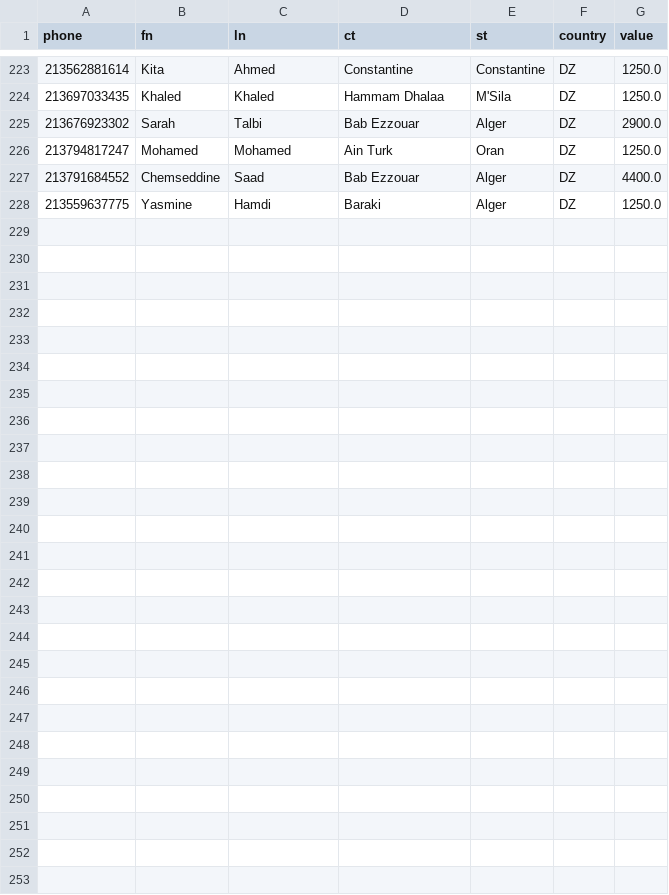
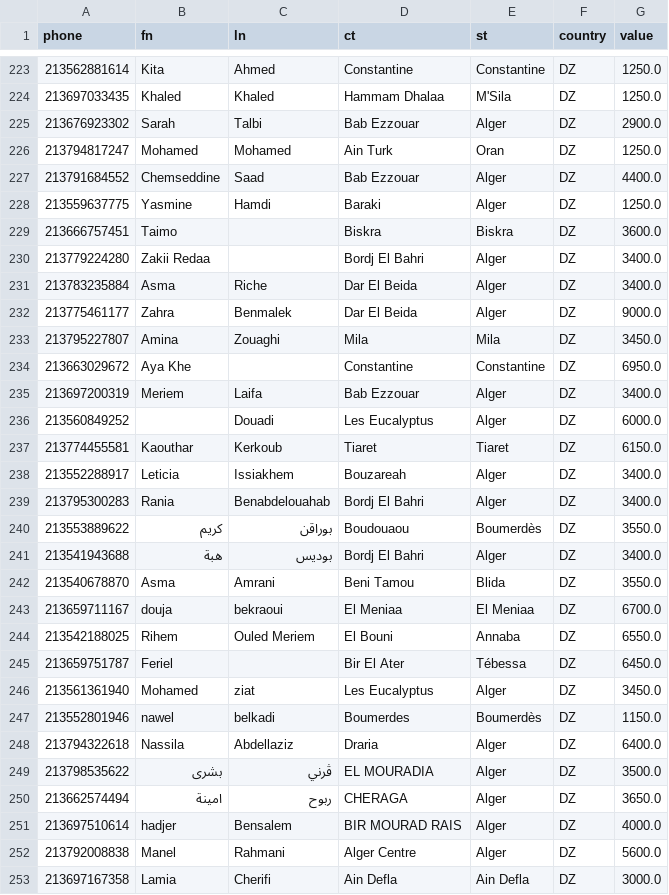
Before and after one commit to djelili-fares/meta-audience-builder, a CSV file: meta_custom_audience_master.csv, drawn as a sheet; only a part is shown, gaps mark what is left out; the diff covers the shown part only.

```diff
--- a/meta_custom_audience_master.csv
+++ b/meta_custom_audience_master.csv
@@ -228 +228,26 @@
 213559637775,Yasmine,Hamdi,Baraki,Alger,DZ,1250.0
+213666757451,Taimo,,Biskra,Biskra,DZ,3600.0
+213779224280,Zakii Redaa,,Bordj El Bahri,Alger,DZ,3400.0
+213783235884,Asma,Riche,Dar El Beida,Alger,DZ,3400.0
+213775461177,Zahra,Benmalek,Dar El Beida,Alger,DZ,9000.0
+213795227807,Amina,Zouaghi,Mila,Mila,DZ,3450.0
+213663029672,Aya Khe,,Constantine,Constantine,DZ,6950.0
+213697200319,Meriem,Laifa,Bab Ezzouar,Alger,DZ,3400.0
+213560849252,,Douadi,Les Eucalyptus,Alger,DZ,6000.0
+213774455581,Kaouthar,Kerkoub,Tiaret,Tiaret,DZ,6150.0
+213552288917,Leticia,Issiakhem,Bouzareah,Alger,DZ,3400.0
+213795300283,Rania,Benabdelouahab,Bordj El Bahri,Alger,DZ,3400.0
+213553889622,كريم,بوراقن,Boudouaou,Boumerdès,DZ,3550.0
+213541943688,هبة,بوديس,Bordj El Bahri,Alger,DZ,3400.0
+213540678870,Asma,Amrani,Beni Tamou,Blida,DZ,3550.0
+213659711167,douja,bekraoui,El Meniaa,El Meniaa,DZ,6700.0
+213542188025,Rihem,Ouled Meriem,El Bouni,Annaba,DZ,6550.0
+213659751787,Feriel,,Bir El Ater,Tébessa,DZ,6450.0
+213561361940,Mohamed,ziat,Les Eucalyptus,Alger,DZ,3450.0
+213552801946,nawel,belkadi,Boumerdes,Boumerdès,DZ,1150.0
+213794322618,Nassila,Abdellaziz,Draria,Alger,DZ,6400.0
+213798535622,بشرى,ڤرني,EL MOURADIA,Alger,DZ,3500.0
+213662574494,امينة,ربوح,CHERAGA,Alger,DZ,3650.0
+213697510614,hadjer,Bensalem,BIR MOURAD RAIS,Alger,DZ,4000.0
+213792008838,Manel,Rahmani,Alger Centre,Alger,DZ,5600.0
+213697167358,Lamia,Cherifi,Ain Defla,Ain Defla,DZ,3000.0
```
Also changed, not shown: 1 added row, 1 removed row and 1 edited cell elsewhere in this file, 5 other files.
